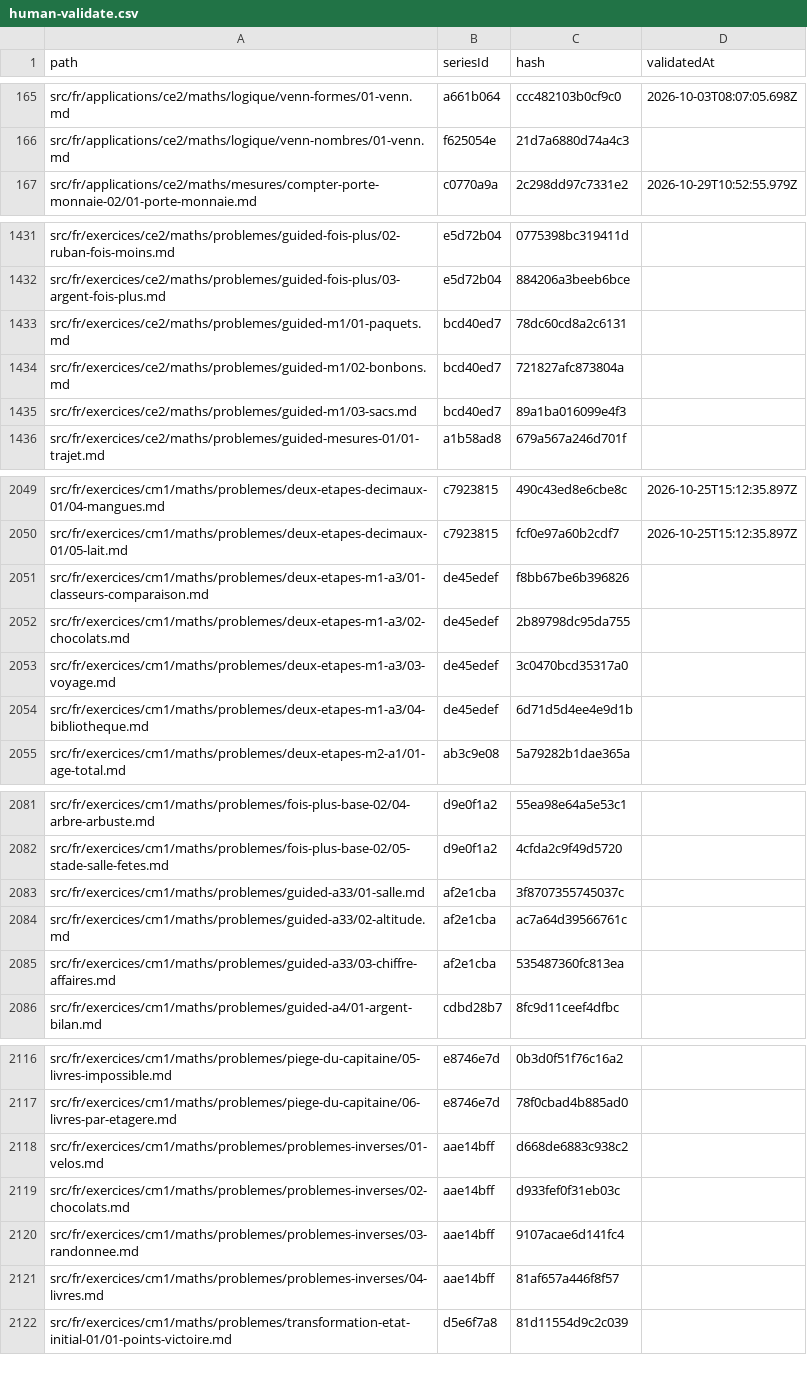
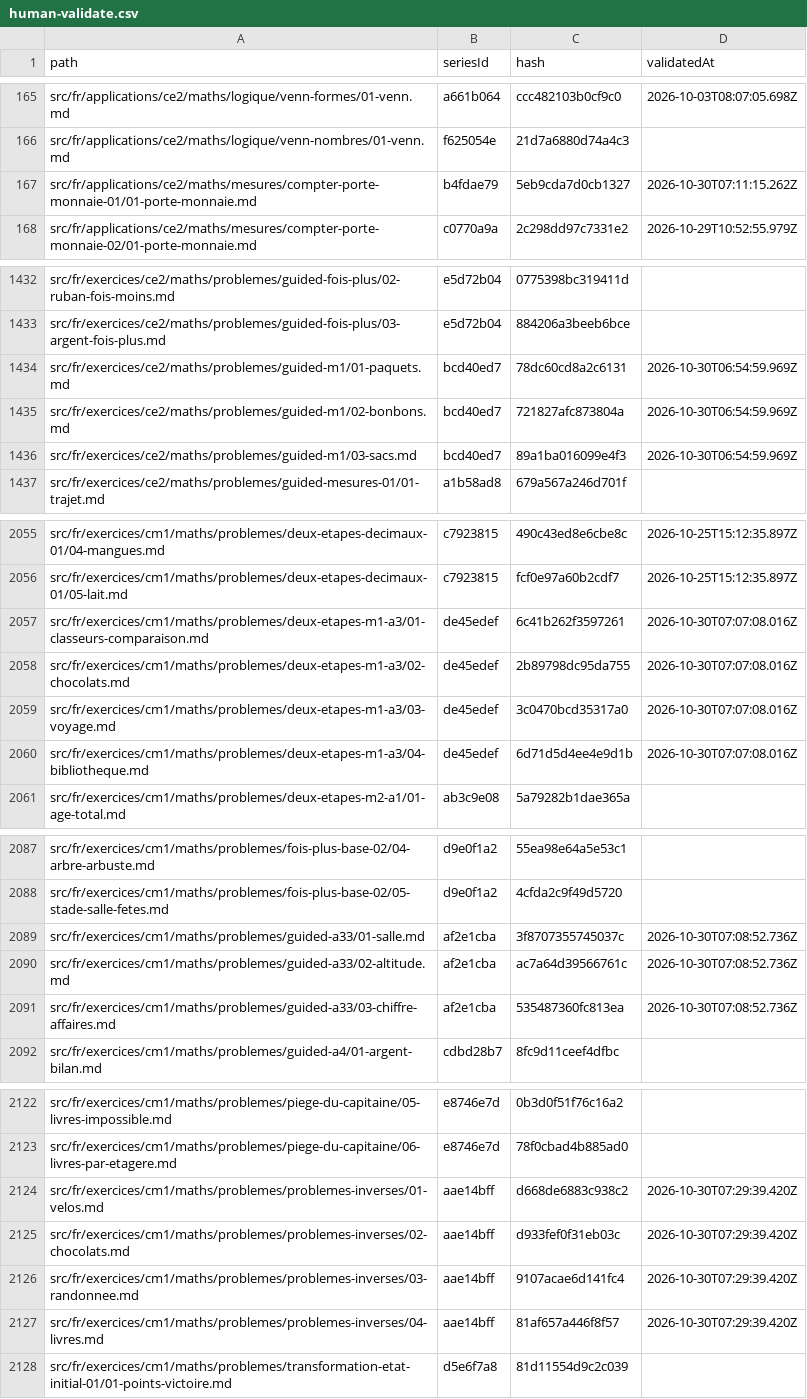
Before and after one commit to davidmarcombes/cahier-melimee, a CSV file: reports/human-validate.csv, drawn as a sheet; only a part is shown, gaps mark what is left out; the diff covers the shown part only.

```diff
--- a/reports/human-validate.csv
+++ b/reports/human-validate.csv
@@ -166,2 +166,3 @@ src/fr/applications/ce2/maths/logique/venn-formes/01-venn.md,a661b064,ccc482103b
 src/fr/applications/ce2/maths/logique/venn-nombres/01-venn.md,f625054e,21d7a6880d74a4c3,
+src/fr/applications/ce2/maths/mesures/compter-porte-monnaie-01/01-porte-monnaie.md,b4fdae79,5eb9cda7d0cb1327,2026-10-30T07:11:15.262Z
 src/fr/applications/ce2/maths/mesures/compter-porte-monnaie-02/01-porte-monnaie.md,c0770a9a,2c298dd97c7331e2,2026-10-29T10:52:55.979Z
@@ -1432,5 +1433,5 @@ src/fr/exercices/ce2/maths/problemes/guided-fois-plus/02-ruban-fois-moins.md,e5d
 src/fr/exercices/ce2/maths/problemes/guided-fois-plus/03-argent-fois-plus.md,e5d72b04,884206a3beeb6bce,
-src/fr/exercices/ce2/maths/problemes/guided-m1/01-paquets.md,bcd40ed7,78dc60cd8a2c6131,
-src/fr/exercices/ce2/maths/problemes/guided-m1/02-bonbons.md,bcd40ed7,721827afc873804a,
-src/fr/exercices/ce2/maths/problemes/guided-m1/03-sacs.md,bcd40ed7,89a1ba016099e4f3,
+src/fr/exercices/ce2/maths/problemes/guided-m1/01-paquets.md,bcd40ed7,78dc60cd8a2c6131,2026-10-30T06:54:59.969Z
+src/fr/exercices/ce2/maths/problemes/guided-m1/02-bonbons.md,bcd40ed7,721827afc873804a,2026-10-30T06:54:59.969Z
+src/fr/exercices/ce2/maths/problemes/guided-m1/03-sacs.md,bcd40ed7,89a1ba016099e4f3,2026-10-30T06:54:59.969Z
 src/fr/exercices/ce2/maths/problemes/guided-mesures-01/01-trajet.md,a1b58ad8,679a567a246d701f,
@@ -2050,6 +2056,6 @@ src/fr/exercices/cm1/maths/problemes/deux-etapes-decimaux-01/04-mangues.md,c7923
 src/fr/exercices/cm1/maths/problemes/deux-etapes-decimaux-01/05-lait.md,c7923815,fcf0e97a60b2cdf7,2026-10-25T15:12:35.897Z
-src/fr/exercices/cm1/maths/problemes/deux-etapes-m1-a3/01-classeurs-comparaison.md,de45edef,f8bb67be6b396826,
-src/fr/exercices/cm1/maths/problemes/deux-etapes-m1-a3/02-chocolats.md,de45edef,2b89798dc95da755,
-src/fr/exercices/cm1/maths/problemes/deux-etapes-m1-a3/03-voyage.md,de45edef,3c0470bcd35317a0,
-src/fr/exercices/cm1/maths/problemes/deux-etapes-m1-a3/04-bibliotheque.md,de45edef,6d71d5d4ee4e9d1b,
+src/fr/exercices/cm1/maths/problemes/deux-etapes-m1-a3/01-classeurs-comparaison.md,de45edef,6c41b262f3597261,2026-10-30T07:07:08.016Z
+src/fr/exercices/cm1/maths/problemes/deux-etapes-m1-a3/02-chocolats.md,de45edef,2b89798dc95da755,2026-10-30T07:07:08.016Z
+src/fr/exercices/cm1/maths/problemes/deux-etapes-m1-a3/03-voyage.md,de45edef,3c0470bcd35317a0,2026-10-30T07:07:08.016Z
+src/fr/exercices/cm1/maths/problemes/deux-etapes-m1-a3/04-bibliotheque.md,de45edef,6d71d5d4ee4e9d1b,2026-10-30T07:07:08.016Z
 src/fr/exercices/cm1/maths/problemes/deux-etapes-m2-a1/01-age-total.md,ab3c9e08,5a79282b1dae365a,
@@ -2082,5 +2088,5 @@ src/fr/exercices/cm1/maths/problemes/fois-plus-base-02/04-arbre-arbuste.md,d9e0f
 src/fr/exercices/cm1/maths/problemes/fois-plus-base-02/05-stade-salle-fetes.md,d9e0f1a2,4cfda2c9f49d5720,
-src/fr/exercices/cm1/maths/problemes/guided-a33/01-salle.md,af2e1cba,3f8707355745037c,
-src/fr/exercices/cm1/maths/problemes/guided-a33/02-altitude.md,af2e1cba,ac7a64d39566761c,
-src/fr/exercices/cm1/maths/problemes/guided-a33/03-chiffre-affaires.md,af2e1cba,535487360fc813ea,
+src/fr/exercices/cm1/maths/problemes/guided-a33/01-salle.md,af2e1cba,3f8707355745037c,2026-10-30T07:08:52.736Z
+src/fr/exercices/cm1/maths/problemes/guided-a33/02-altitude.md,af2e1cba,ac7a64d39566761c,2026-10-30T07:08:52.736Z
+src/fr/exercices/cm1/maths/problemes/guided-a33/03-chiffre-affaires.md,af2e1cba,535487360fc813ea,2026-10-30T07:08:52.736Z
 src/fr/exercices/cm1/maths/problemes/guided-a4/01-argent-bilan.md,cdbd28b7,8fc9d11ceef4dfbc,
@@ -2117,6 +2123,6 @@ src/fr/exercices/cm1/maths/problemes/piege-du-capitaine/05-livres-impossible.md,
 src/fr/exercices/cm1/maths/problemes/piege-du-capitaine/06-livres-par-etagere.md,e8746e7d,78f0cbad4b885ad0,
-src/fr/exercices/cm1/maths/problemes/problemes-inverses/01-velos.md,aae14bff,d668de6883c938c2,
-src/fr/exercices/cm1/maths/problemes/problemes-inverses/02-chocolats.md,aae14bff,d933fef0f31eb03c,
-src/fr/exercices/cm1/maths/problemes/problemes-inverses/03-randonnee.md,aae14bff,9107acae6d141fc4,
-src/fr/exercices/cm1/maths/problemes/problemes-inverses/04-livres.md,aae14bff,81af657a446f8f57,
+src/fr/exercices/cm1/maths/problemes/problemes-inverses/01-velos.md,aae14bff,d668de6883c938c2,2026-10-30T07:29:39.420Z
+src/fr/exercices/cm1/maths/problemes/problemes-inverses/02-chocolats.md,aae14bff,d933fef0f31eb03c,2026-10-30T07:29:39.420Z
+src/fr/exercices/cm1/maths/problemes/problemes-inverses/03-randonnee.md,aae14bff,9107acae6d141fc4,2026-10-30T07:29:39.420Z
+src/fr/exercices/cm1/maths/problemes/problemes-inverses/04-livres.md,aae14bff,81af657a446f8f57,2026-10-30T07:29:39.420Z
 src/fr/exercices/cm1/maths/problemes/transformation-etat-initial-01/01-points-victoire.md,d5e6f7a8,81d11554d9c2c039,
```
Also changed, not shown: 15 added rows and 8 edited cells elsewhere in this file, 5 other files.
